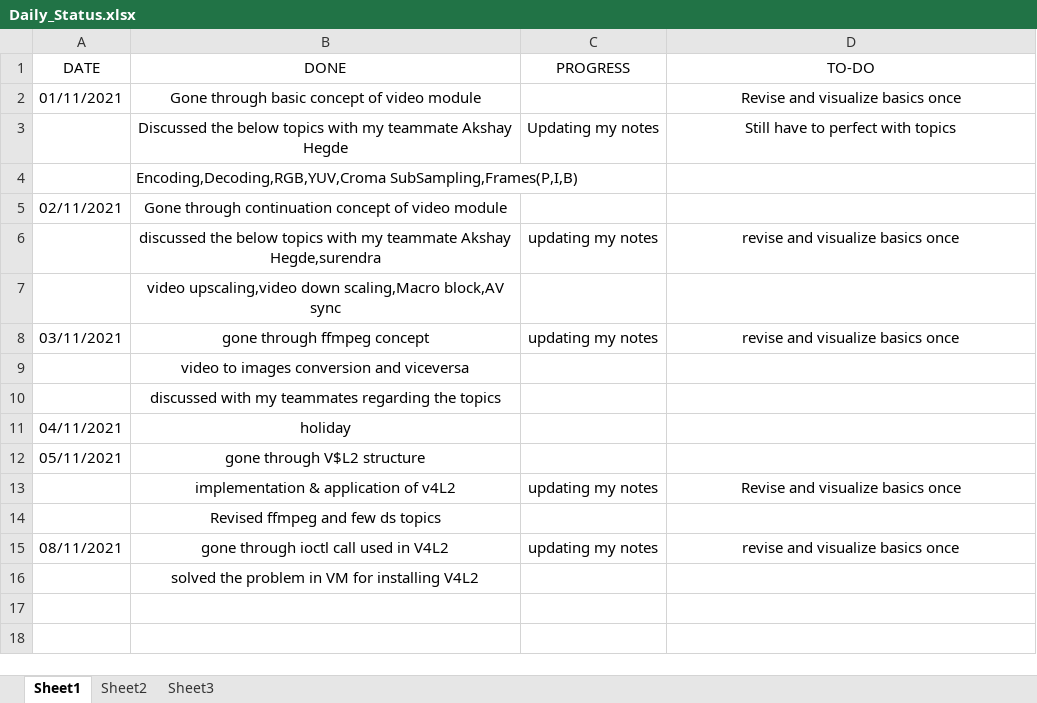
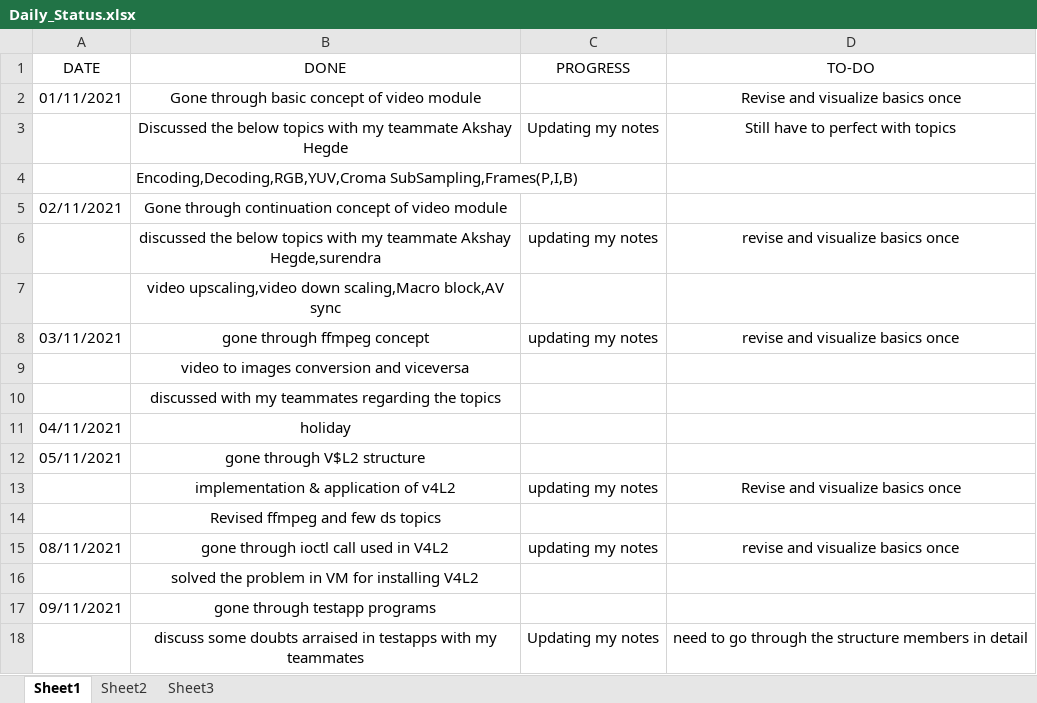
Before and after one commit to RANJITHA1999/TSH-training, an Excel workbook: Daily_Status.xlsx, sheet Sheet1, drawn as a sheet; values as stored, in another font and other column widths than the file's, no borders; the diff names each change by its address in the sheet, - before the commit and + after, or states it on an @@ line.

Commit message:
nov-9

```diff
--- a/Daily_Status.xlsx (sheet Sheet1)
+++ b/Daily_Status.xlsx (sheet Sheet1)
+row 17: 09/11/2021 | gone through testapp programs
+row 18:  | discuss some doubts arraised in testapps with my teammates | Updating my notes | need to go through the structure members in detail
```
